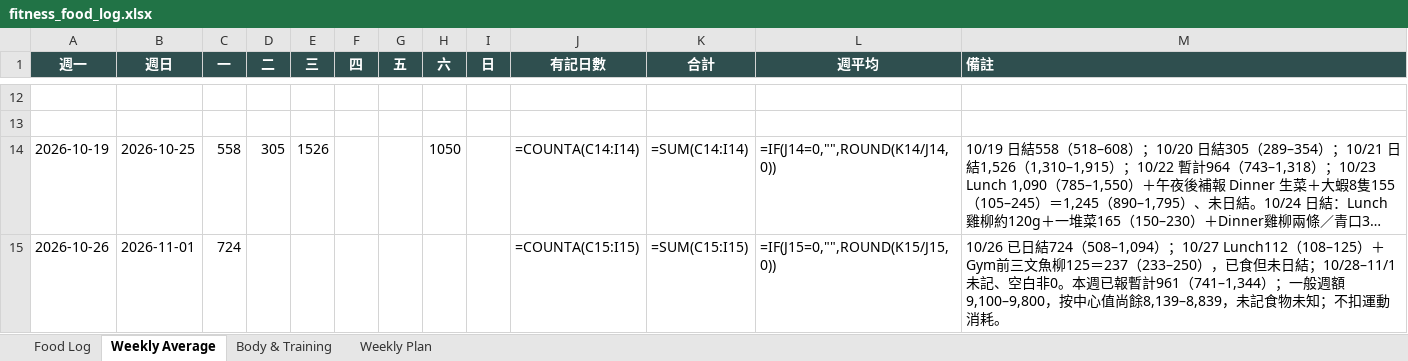
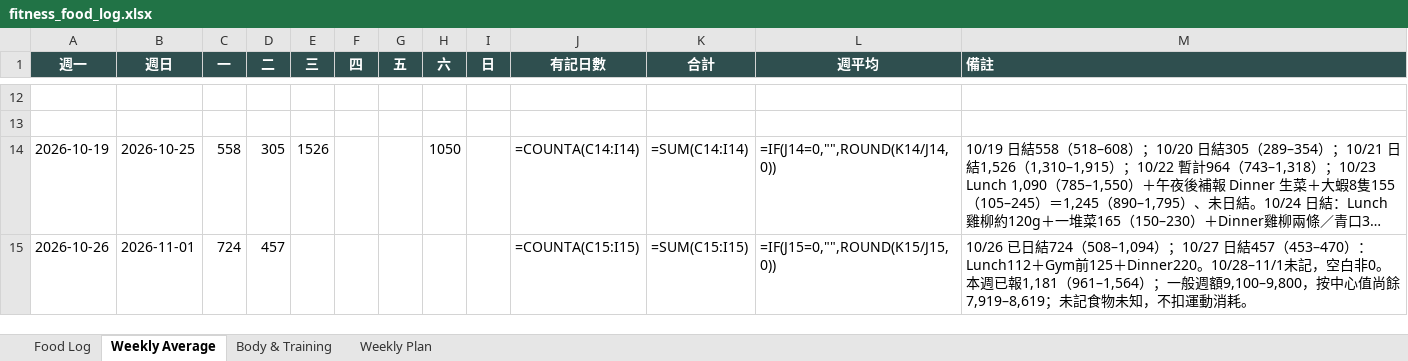
Before and after one commit to buzz-knittinpix/melodycheng622-cmyk.github.io, an Excel workbook: data/fitness_food_log.xlsx, sheet Weekly Average, drawn as a sheet; only a part is shown, gaps mark what is left out; long unchanged cells end in …; values as stored, in another font and other column widths than the file's, no borders; formulas without a stored value are shown as written; the diff names each change by its address in the sheet, - before the commit and + after, or states it on an @@ line.

```diff
--- a/data/fitness_food_log.xlsx (sheet Weekly Average)
+++ b/data/fitness_food_log.xlsx (sheet Weekly Average)
-D15 (二): (empty)
+D15 (二): 457
-M15 (備註): …508–1,094）；10/27 Lunch112（108–125）＋Gym前三文魚柳125＝237（233–250），已食但未日結；10/28–11/1未記、空白非0。本週已報暫計961（741–1,344）；一般週額9,100–9,800，按中心值尚餘8,139–8,839，未記食物未知；不扣運動…
+M15 (備註): …508–1,094）；10/27 日結457（453–470）：Lunch112＋Gym前125＋Dinner220。10/28–11/1未記，空白非0。本週已報1,181（961–1,564）；一般週額9,100–9,800，按中心值尚餘7,919–8,619；未記食物未知，不扣運動…
```
Also changed, not shown: sheet Food Log, sheet Weekly Plan, 3 other files.
